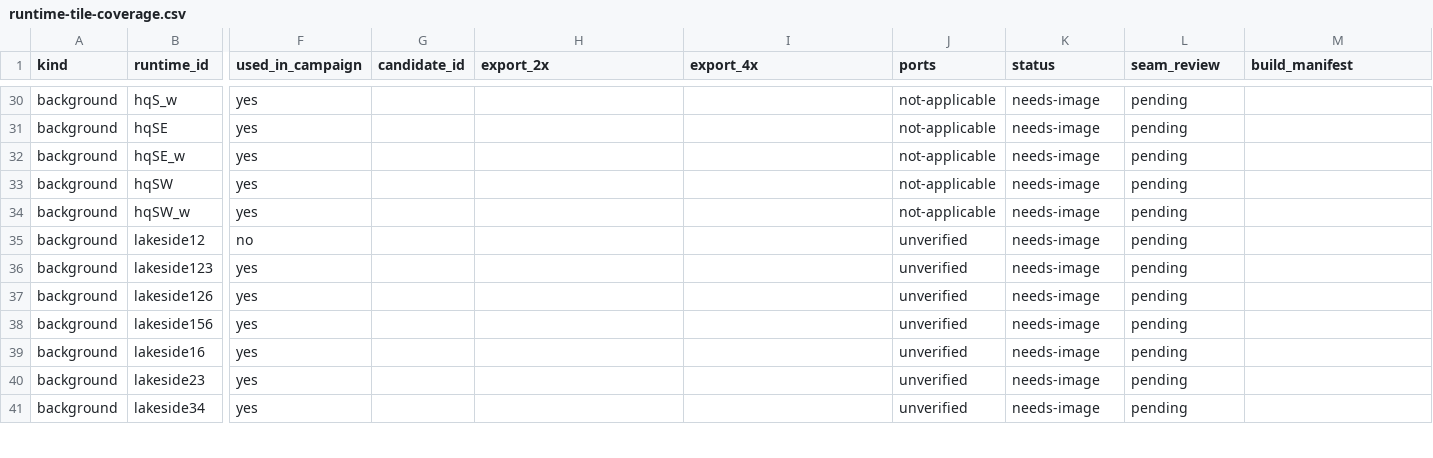
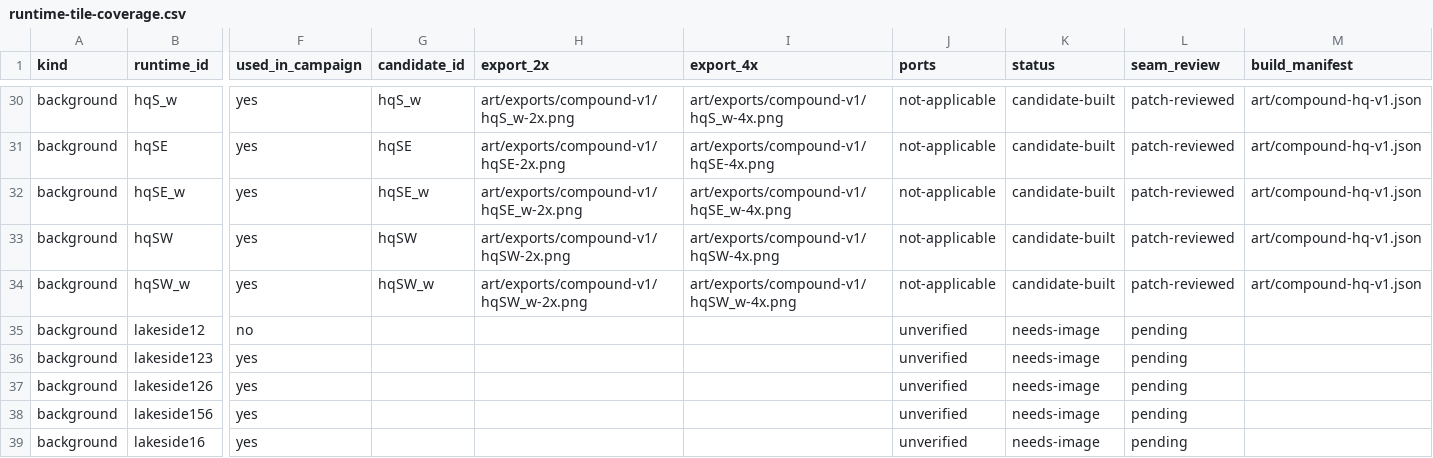
Before and after one commit to CWBudde/Historyline-1914-1918-remake, a CSV file: docs/art/runtime-tile-coverage.csv, drawn as a sheet; only a part is shown, gaps mark what is left out; the shorter side is filled out with more unchanged rows; the diff covers the shown part only; the diff names each change by its address in the sheet, - before the commit and + after, or states it on an @@ line.

```diff
--- a/docs/art/runtime-tile-coverage.csv
+++ b/docs/art/runtime-tile-coverage.csv
-G30 (candidate_id): (empty)
+G30 (candidate_id): hqS_w
-H30 (export_2x): (empty)
+H30 (export_2x): art/exports/compound-v1/hqS_w-2x.png
-I30 (export_4x): (empty)
+I30 (export_4x): art/exports/compound-v1/hqS_w-4x.png
-K30:K34 (status): needs-image
+K30:K34 (status): candidate-built
-L30:L34 (seam_review): pending
+L30:L34 (seam_review): patch-reviewed
-M30:M34 (build_manifest): (empty)
+M30:M34 (build_manifest): art/compound-hq-v1.json
-G31 (candidate_id): (empty)
+G31 (candidate_id): hqSE
-H31 (export_2x): (empty)
+H31 (export_2x): art/exports/compound-v1/hqSE-2x.png
-I31 (export_4x): (empty)
+I31 (export_4x): art/exports/compound-v1/hqSE-4x.png
-G32 (candidate_id): (empty)
+G32 (candidate_id): hqSE_w
-H32 (export_2x): (empty)
+H32 (export_2x): art/exports/compound-v1/hqSE_w-2x.png
-I32 (export_4x): (empty)
+I32 (export_4x): art/exports/compound-v1/hqSE_w-4x.png
-G33 (candidate_id): (empty)
+G33 (candidate_id): hqSW
-H33 (export_2x): (empty)
+H33 (export_2x): art/exports/compound-v1/hqSW-2x.png
-I33 (export_4x): (empty)
+I33 (export_4x): art/exports/compound-v1/hqSW-4x.png
-G34 (candidate_id): (empty)
+G34 (candidate_id): hqSW_w
-H34 (export_2x): (empty)
+H34 (export_2x): art/exports/compound-v1/hqSW_w-2x.png
-I34 (export_4x): (empty)
+I34 (export_4x): art/exports/compound-v1/hqSW_w-4x.png
```
Also changed, not shown: 54 edited cells elsewhere in this file, 56 other files.
